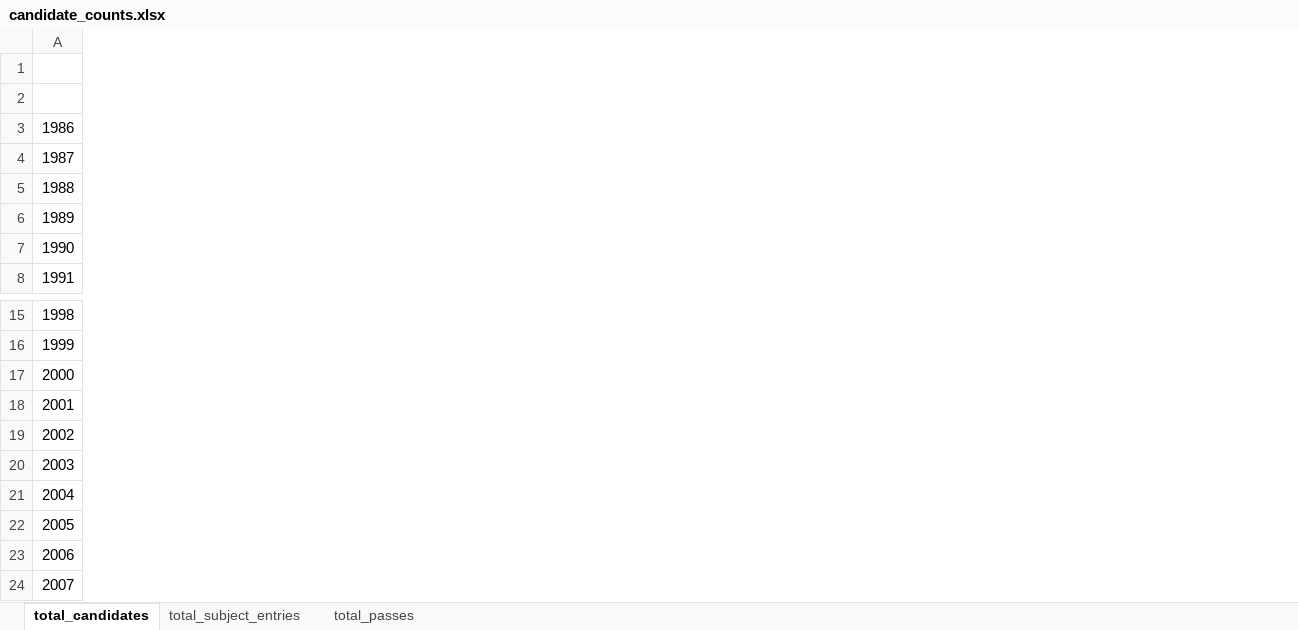
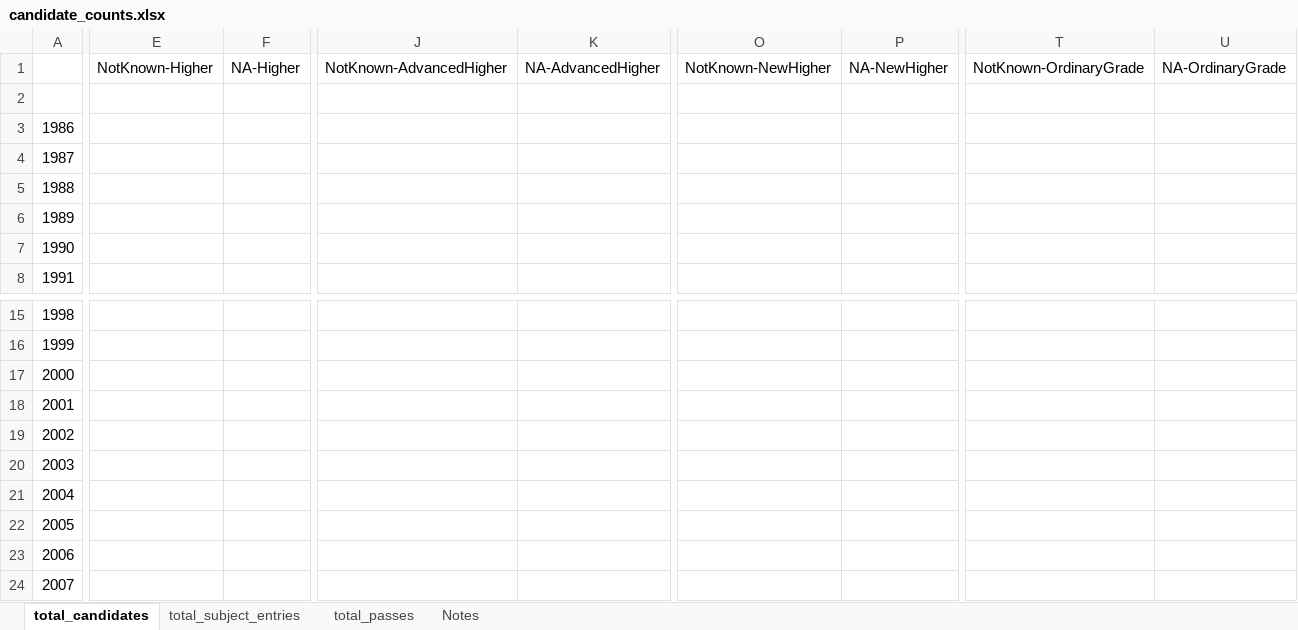
Before and after one commit to aba-sah/sta-it402-dresscode, an Excel workbook: code/data/candidate_counts.xlsx, sheet total_candidates, drawn as a sheet; only a part is shown, gaps mark what is left out; values as stored, in another font and other column widths than the file's, no borders; the diff covers the shown part only; the diff names each change by its address in the sheet, - before the commit and + after, or states it on an @@ line.

Commit message:
Add files via upload
Updated to include new legal (ISO) gender types NotKnown and NA (NotApplicable) - see https://data.gov.uk/education-standards/sites/default/files/CL-Legal-Sex-Type-v2-0.pdf

```diff
--- a/code/data/candidate_counts.xlsx (sheet total_candidates)
+++ b/code/data/candidate_counts.xlsx (sheet total_candidates)
+sheet tab: Notes
+column E, row 1: NotKnown-Higher
+column F, row 1: NA-Higher
+column J, row 1: NotKnown-AdvancedHigher
+column K, row 1: NA-AdvancedHigher
+column O, row 1: NotKnown-NewHigher
+column P, row 1: NA-NewHigher
+column T, row 1: NotKnown-OrdinaryGrade
+column U, row 1: NA-OrdinaryGrade
```
Also changed, not shown: 28 added columns, 4 removed columns and 57 edited cells elsewhere in this sheet, sheet total_subject_entries, sheet total_passes.
